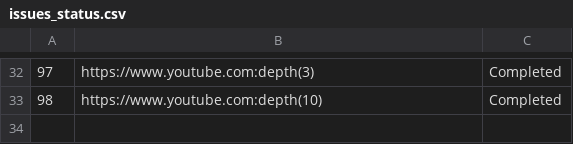
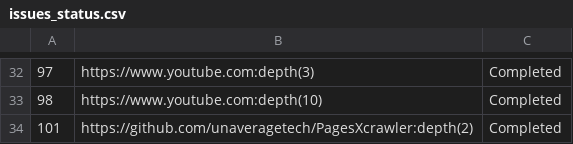
Before and after one commit to unaveragetech/PagesXcrawler, a CSV file: data/issues_status.csv, drawn as a sheet; only a part is shown, gaps mark what is left out; the diff names each change by its address in the sheet, - before the commit and + after, or states it on an @@ line.

```diff
--- a/data/issues_status.csv
+++ b/data/issues_status.csv
+row 34: 101 | https://github.com/unaveragetech/PagesXcrawler:depth(2) | Completed
```
Also changed, not shown: 3 other files.
